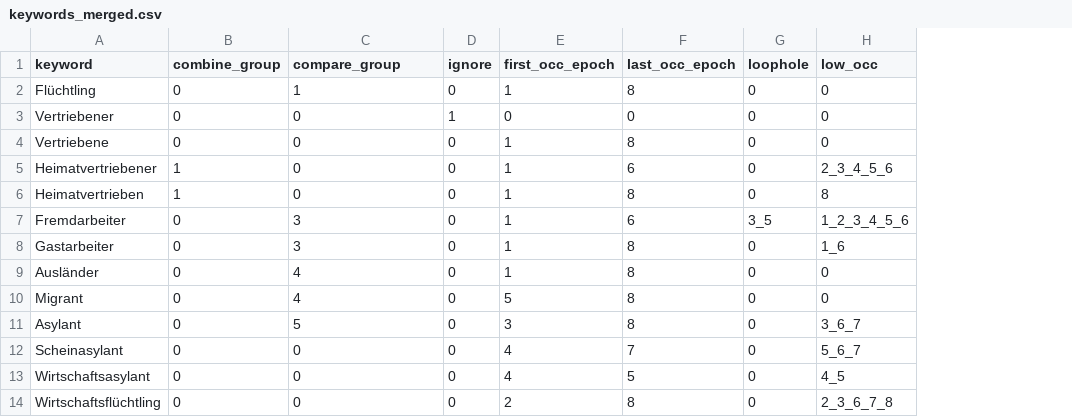
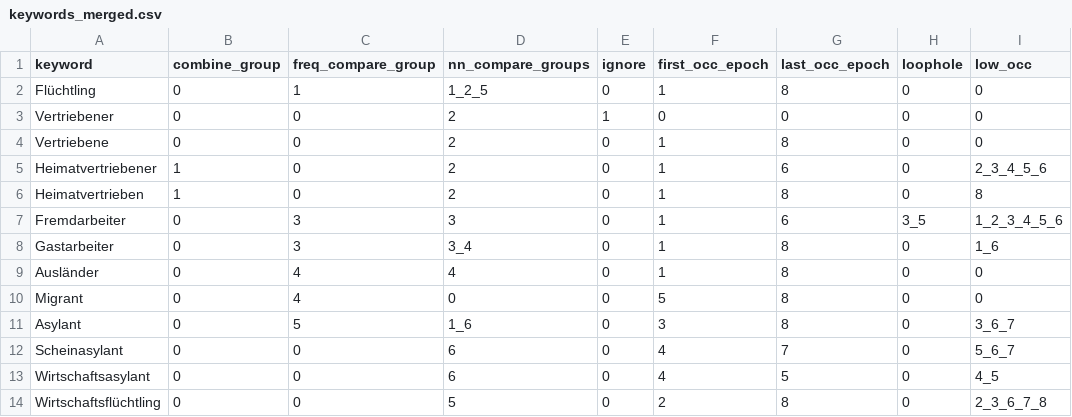
Before and after one commit to Adracir/migration_im_bundestag, a CSV file: data/keywords_merged.csv, drawn as a sheet; only a part is shown; the diff names each change by its address in the sheet, - before the commit and + after, or states it on an @@ line.

Commit message:
include new methods for calculating sentiment/valuation. start plotting expected values

```diff
--- a/data/keywords_merged.csv
+++ b/data/keywords_merged.csv
+column D (nn_compare_groups), rows 2-14: 1_2_5 | 2 | 2 | 2 | 2 | 3 | 3_4 | 4 | 0 | 1_6 | 6 | 6 | 5
-C1: compare_group
+C1: freq_compare_group
```
Also changed, not shown: data/keywords.csv, data/results/senti.csv, 3 other files.
